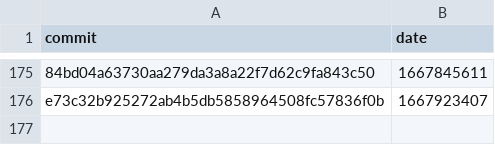
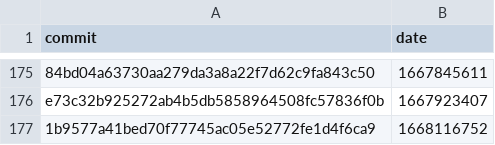
Before and after one commit to google-research/dex-lang, a CSV file: commits.csv, drawn as a sheet; only a part is shown, gaps mark what is left out; the diff names each change by its address in the sheet, - before the commit and + after, or states it on an @@ line.

```diff
--- a/commits.csv
+++ b/commits.csv
+row 177: 1b9577a41bed70f77745ac05e52772fe1d4f6ca9 | 1668116752
```
Also changed, not shown: 1 other file.
